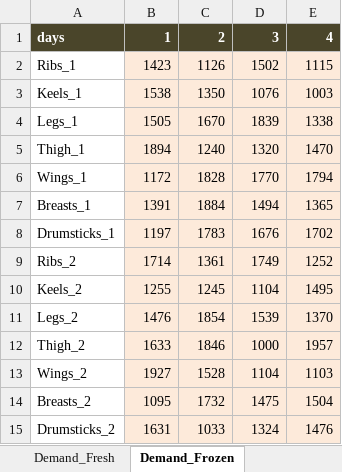
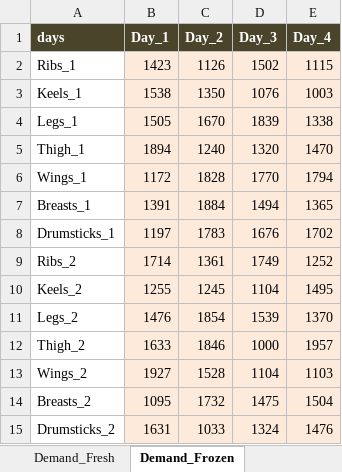
Before and after one commit to mohit-mhjn/byproduct_inventory_opt, an Excel workbook: PP_Model/Model_Input_Customer.xlsm, sheet Demand_Frozen, drawn as a sheet; values as stored, in another font and other column widths than the file's, no borders; the diff names each change by its address in the sheet, - before the commit and + after, or states it on an @@ line.

```diff
--- a/PP_Model/Model_Input_Customer.xlsm (sheet Demand_Frozen)
+++ b/PP_Model/Model_Input_Customer.xlsm (sheet Demand_Frozen)
-B1: 1
+B1: Day_1
-C1: 2
+C1: Day_2
-D1: 3
+D1: Day_3
-E1: 4
+E1: Day_4
```
Also changed, not shown: sheet Demand_Fresh, sheet Yield, 20 other files.
